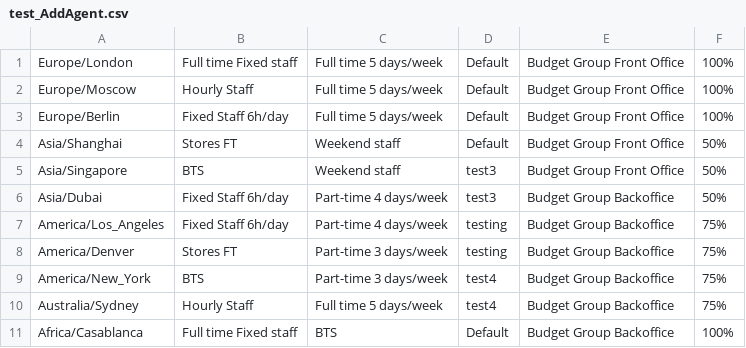
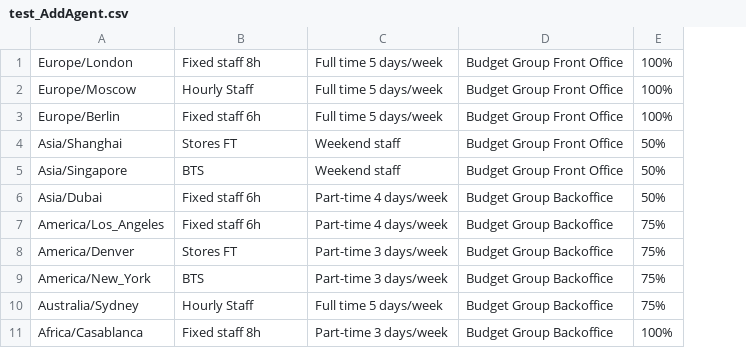
Before and after one commit to johnlinder92/ApiAutoInPython, a CSV file: csvtestdata/test_AddAgent.csv, drawn as a sheet; the diff names each change by its address in the sheet, - before the commit and + after, or states it on an @@ line.

```diff
--- a/csvtestdata/test_AddAgent.csv
+++ b/csvtestdata/test_AddAgent.csv
-column D, rows 1-11: Default | Default | Default | Default | test3 | test3 | testing | testing | test4 | test4 | Default
-B1: Full time Fixed staff
+B1: Fixed staff 8h
-B3: Fixed Staff 6h/day
+B3: Fixed staff 6h
-B6:B7: Fixed Staff 6h/day
+B6:B7: Fixed staff 6h
-B11: Full time Fixed staff
+B11: Fixed staff 8h
-C11: BTS
+C11: Part-time 3 days/week
```
Also changed, not shown: csvtestdata/addorremovemeeting.csv, csvtestdata/test_RemovePersonAbsence.csv, 1 other file.
